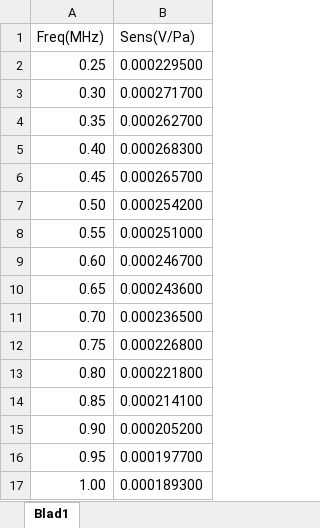
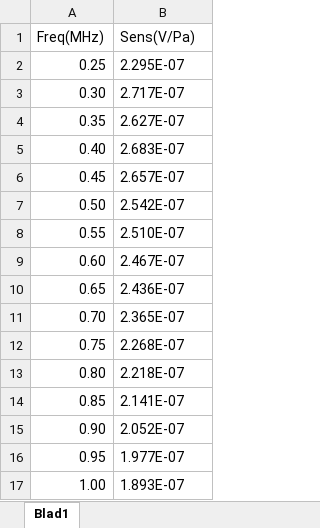
Before and after one commit to Donders-Institute/Radboud-FUS-measurement-kit, an Excel workbook: SonoRover One/software/src/config/hydrophones/HGL 0200 SN2845 Calibration datasheet.xlsx, sheet Blad1, drawn as a sheet; values as stored, in another font and other column widths than the file's, no borders; the diff names each change by its address in the sheet, - before the commit and + after, or states it on an @@ line.

Commit message:
Rewritten PCD - initial setup utils
- Updated hydrophone sheets - wrong unit
- acquire_data not private anymore
- remove bugs

```diff
--- a/SonoRover One/software/src/config/hydrophones/HGL 0200 SN2845 Calibration datasheet.xlsx (sheet Blad1)
+++ b/SonoRover One/software/src/config/hydrophones/HGL 0200 SN2845 Calibration datasheet.xlsx (sheet Blad1)
-B2 (Sens(V/Pa)): 0.000229500
+B2 (Sens(V/Pa)): 2.295E-07
-B3 (Sens(V/Pa)): 0.000271700
+B3 (Sens(V/Pa)): 2.717E-07
-B4 (Sens(V/Pa)): 0.000262700
+B4 (Sens(V/Pa)): 2.627E-07
-B5 (Sens(V/Pa)): 0.000268300
+B5 (Sens(V/Pa)): 2.683E-07
-B6 (Sens(V/Pa)): 0.000265700
+B6 (Sens(V/Pa)): 2.657E-07
-B7 (Sens(V/Pa)): 0.000254200
+B7 (Sens(V/Pa)): 2.542E-07
-B8 (Sens(V/Pa)): 0.000251000
+B8 (Sens(V/Pa)): 2.510E-07
-B9 (Sens(V/Pa)): 0.000246700
+B9 (Sens(V/Pa)): 2.467E-07
-B10 (Sens(V/Pa)): 0.000243600
+B10 (Sens(V/Pa)): 2.436E-07
-B11 (Sens(V/Pa)): 0.000236500
+B11 (Sens(V/Pa)): 2.365E-07
-B12 (Sens(V/Pa)): 0.000226800
+B12 (Sens(V/Pa)): 2.268E-07
-B13 (Sens(V/Pa)): 0.000221800
+B13 (Sens(V/Pa)): 2.218E-07
-B14 (Sens(V/Pa)): 0.000214100
+B14 (Sens(V/Pa)): 2.141E-07
-B15 (Sens(V/Pa)): 0.000205200
+B15 (Sens(V/Pa)): 2.052E-07
-B16 (Sens(V/Pa)): 0.000197700
+B16 (Sens(V/Pa)): 1.977E-07
-B17 (Sens(V/Pa)): 0.000189300
+B17 (Sens(V/Pa)): 1.893E-07
```
Also changed, not shown: SonoRover One/software/src/config/hydrophones/HGL 0200 SN3030 Calibration datasheet.xlsx, 6 other files.
